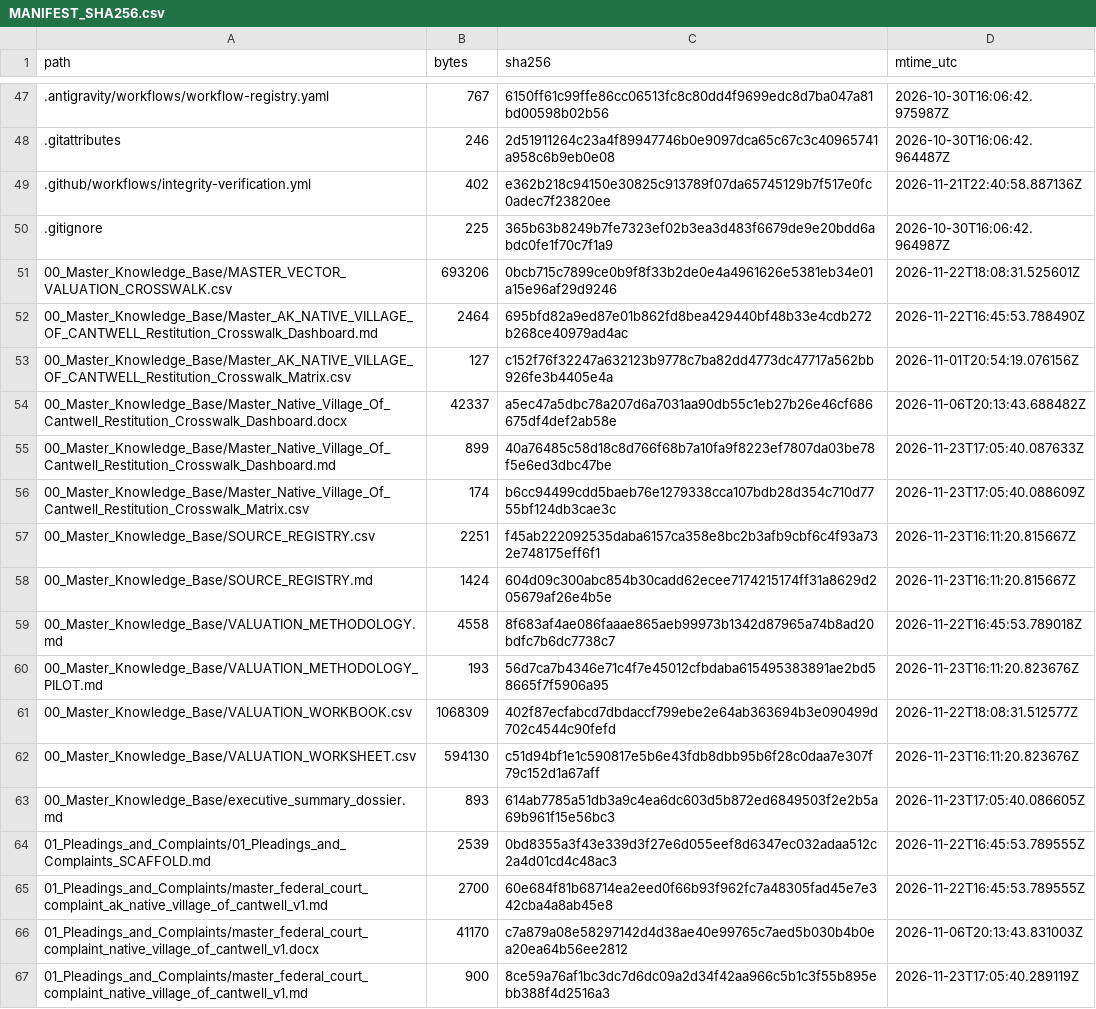
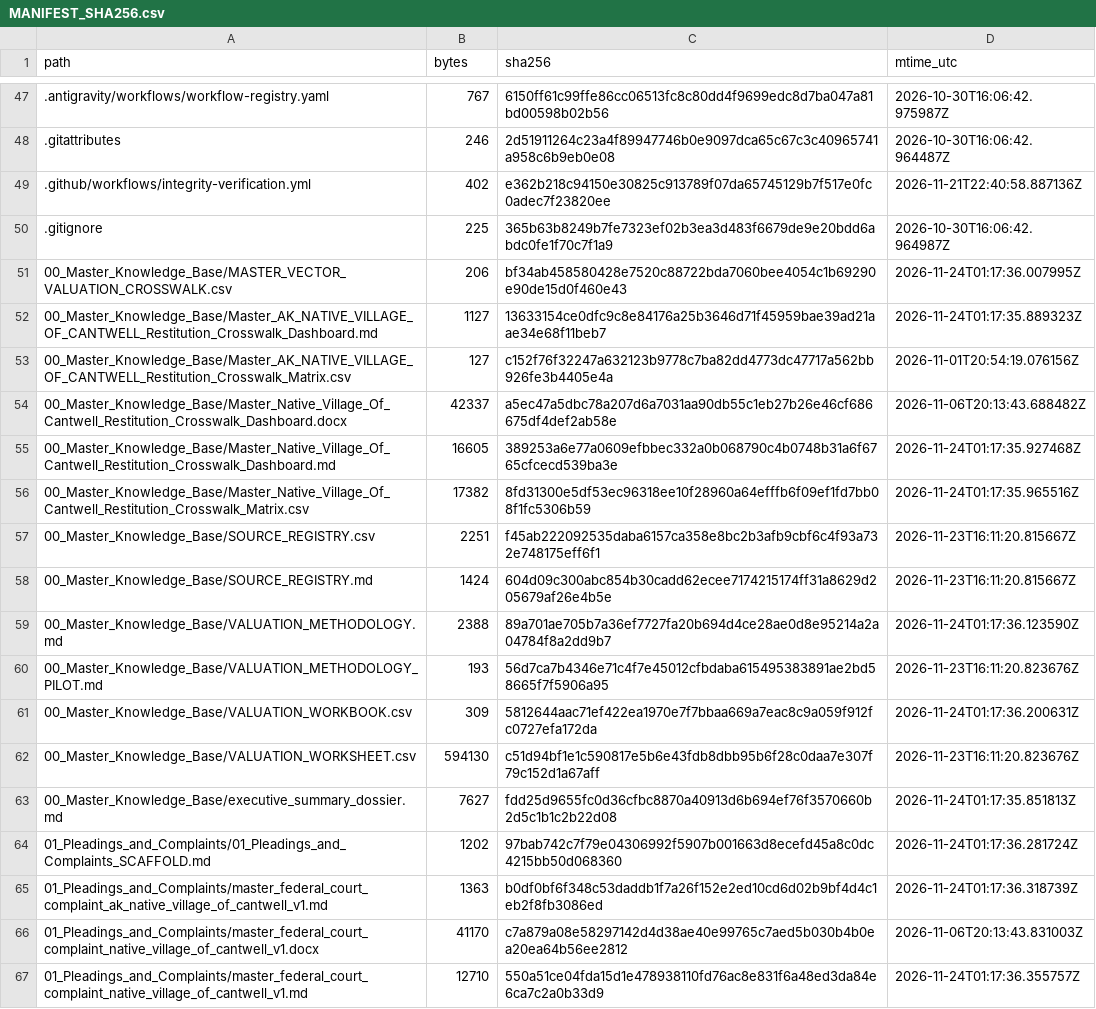
Before and after one commit to GlobalRestitutionAlliance/turtle-island-us-ak-native-village-of-cantwell-master-litigation, a CSV file: 99_Archives_and_Manifests/MANIFEST_SHA256.csv, drawn as a sheet; only a part is shown, gaps mark what is left out; the diff covers the shown part only.

```diff
--- a/99_Archives_and_Manifests/MANIFEST_SHA256.csv
+++ b/99_Archives_and_Manifests/MANIFEST_SHA256.csv
@@ -50,18 +50,18 @@ path,bytes,sha256,mtime_utc
 .gitignore,225,365b63b8249b7fe7323ef02b3ea3d483f6679de9e20bdd6abdc0fe1f70c7f1a9,2026-10-30T16:06:42.964987Z
-00_Master_Knowledge_Base/MASTER_VECTOR_VALUATION_CROSSWALK.csv,693206,0bcb715c7899ce0b9f8f33b2de0e4a4961626e5381eb34e01a15e96af29d9246,2026-11-22T18:08:31.525601Z
-00_Master_Knowledge_Base/Master_AK_NATIVE_VILLAGE_OF_CANTWELL_Restitution_Crosswalk_Dashboard.md,2464,695bfd82a9ed87e01b862fd8bea429440bf48b33e4cdb272b268ce40979ad4ac,2026-11-22T16:45:53.788490Z
+00_Master_Knowledge_Base/MASTER_VECTOR_VALUATION_CROSSWALK.csv,206,bf34ab458580428e7520c88722bda7060bee4054c1b69290e90de15d0f460e43,2026-11-24T01:17:36.007995Z
+00_Master_Knowledge_Base/Master_AK_NATIVE_VILLAGE_OF_CANTWELL_Restitution_Crosswalk_Dashboard.md,1127,13633154ce0dfc9c8e84176a25b3646d71f45959bae39ad21aae34e68f11beb7,2026-11-24T01:17:35.889323Z
 00_Master_Knowledge_Base/Master_AK_NATIVE_VILLAGE_OF_CANTWELL_Restitution_Crosswalk_Matrix.csv,127,c152f76f32247a632123b9778c7ba82dd4773dc47717a562bb926fe3b4405e4a,2026-11-01T20:54:19.076156Z
 00_Master_Knowledge_Base/Master_Native_Village_Of_Cantwell_Restitution_Crosswalk_Dashboard.docx,42337,a5ec47a5dbc78a207d6a7031aa90db55c1eb27b26e46cf686675df4def2ab58e,2026-11-06T20:13:43.688482Z
-00_Master_Knowledge_Base/Master_Native_Village_Of_Cantwell_Restitution_Crosswalk_Dashboard.md,899,40a76485c58d18c8d766f68b7a10fa9f8223ef7807da03be78f5e6ed3dbc47be,2026-11-23T17:05:40.087633Z
-00_Master_Knowledge_Base/Master_Native_Village_Of_Cantwell_Restitution_Crosswalk_Matrix.csv,174,b6cc94499cdd5baeb76e1279338cca107bdb28d354c710d7755bf124db3cae3c,2026-11-23T17:05:40.088609Z
+00_Master_Knowledge_Base/Master_Native_Village_Of_Cantwell_Restitution_Crosswalk_Dashboard.md,16605,389253a6e77a0609efbbec332a0b068790c4b0748b31a6f6765cfcecd539ba3e,2026-11-24T01:17:35.927468Z
+00_Master_Knowledge_Base/Master_Native_Village_Of_Cantwell_Restitution_Crosswalk_Matrix.csv,17382,8fd31300e5df53ec96318ee10f28960a64efffb6f09ef1fd7bb08f1fc5306b59,2026-11-24T01:17:35.965516Z
 00_Master_Knowledge_Base/SOURCE_REGISTRY.csv,2251,f45ab222092535daba6157ca358e8bc2b3afb9cbf6c4f93a732e748175eff6f1,2026-11-23T16:11:20.815667Z
 00_Master_Knowledge_Base/SOURCE_REGISTRY.md,1424,604d09c300abc854b30cadd62ecee7174215174ff31a8629d205679af26e4b5e,2026-11-23T16:11:20.815667Z
-00_Master_Knowledge_Base/VALUATION_METHODOLOGY.md,4558,8f683af4ae086faaae865aeb99973b1342d87965a74b8ad20bdfc7b6dc7738c7,2026-11-22T16:45:53.789018Z
+00_Master_Knowledge_Base/VALUATION_METHODOLOGY.md,2388,89a701ae705b7a36ef7727fa20b694d4ce28ae0d8e95214a2a04784f8a2dd9b7,2026-11-24T01:17:36.123590Z
 00_Master_Knowledge_Base/VALUATION_METHODOLOGY_PILOT.md,193,56d7ca7b4346e71c4f7e45012cfbdaba615495383891ae2bd58665f7f5906a95,2026-11-23T16:11:20.823676Z
-00_Master_Knowledge_Base/VALUATION_WORKBOOK.csv,1068309,402f87ecfabcd7dbdaccf799ebe2e64ab363694b3e090499d702c4544c90fefd,2026-11-22T18:08:31.512577Z
+00_Master_Knowledge_Base/VALUATION_WORKBOOK.csv,309,5812644aac71ef422ea1970e7f7bbaa669a7eac8c9a059f912fc0727efa172da,2026-11-24T01:17:36.200631Z
 00_Master_Knowledge_Base/VALUATION_WORKSHEET.csv,594130,c51d94bf1e1c590817e5b6e43fdb8dbb95b6f28c0daa7e307f79c152d1a67aff,2026-11-23T16:11:20.823676Z
-00_Master_Knowledge_Base/executive_summary_dossier.md,893,614ab7785a51db3a9c4ea6dc603d5b872ed6849503f2e2b5a69b961f15e56bc3,2026-11-23T17:05:40.086605Z
-01_Pleadings_and_Complaints/01_Pleadings_and_Complaints_SCAFFOLD.md,2539,0bd8355a3f43e339d3f27e6d055eef8d6347ec032adaa512c2a4d01cd4c48ac3,2026-11-22T16:45:53.789555Z
-01_Pleadings_and_Complaints/master_federal_court_complaint_ak_native_village_of_cantwell_v1.md,2700,60e684f81b68714ea2eed0f66b93f962fc7a48305fad45e7e342cba4a8ab45e8,2026-11-22T16:45:53.789555Z
+00_Master_Knowledge_Base/executive_summary_dossier.md,7627,fdd25d9655fc0d36cfbc8870a40913d6b694ef76f3570660b2d5c1b1c2b22d08,2026-11-24T01:17:35.851813Z
+01_Pleadings_and_Complaints/01_Pleadings_and_Complaints_SCAFFOLD.md,1202,97bab742c7f79e04306992f5907b001663d8ecefd45a8c0dc4215bb50d068360,2026-11-24T01:17:36.281724Z
+01_Pleadings_and_Complaints/master_federal_court_complaint_ak_native_village_of_cantwell_v1.md,1363,b0df0bf6f348c53daddb1f7a26f152e2ed10cd6d02b9bf4d4c1eb2f8fb3086ed,2026-11-24T01:17:36.318739Z
 01_Pleadings_and_Complaints/master_federal_court_complaint_native_village_of_cantwell_v1.docx,41170,c7a879a08e58297142d4d38ae40e99765c7aed5b030b4b0ea20ea64b56ee2812,2026-11-06T20:13:43.831003Z
-01_Pleadings_and_Complaints/master_federal_court_complaint_native_village_of_cantwell_v1.md,900,8ce59a76af1bc3dc7d6dc09a2d34f42aa966c5b1c3f55b895ebb388f4d2516a3,2026-11-23T17:05:40.289119Z
+01_Pleadings_and_Complaints/master_federal_court_complaint_native_village_of_cantwell_v1.md,12710,550a51ce04fda15d1e478938110fd76ac8e831f6a48ed3da84e6ca7c2a0b33d9,2026-11-24T01:17:36.355757Z
```
Also changed, not shown: 86 edited cells elsewhere in this file, 39 other files.
